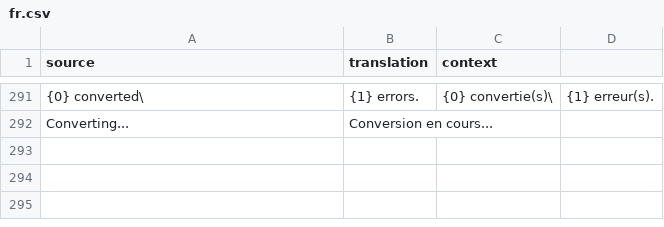
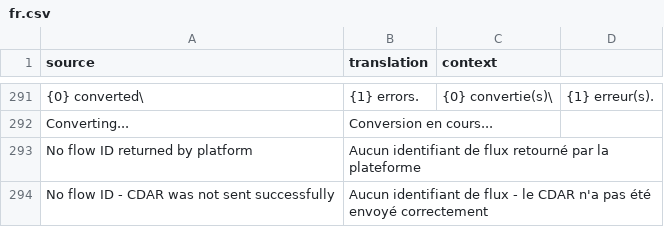
Before and after one commit to scopen-coop/erpnext_einvoicing, a CSV file: erpnext_einvoicing/translations/fr.csv, drawn as a sheet; only a part is shown, gaps mark what is left out; the diff names each change by its address in the sheet, - before the commit and + after, or states it on an @@ line.

Commit message:
Fix: lifecycle poll commit, cdar_flow_id guard, ethirdparty class fix, remove time.sleep

```diff
--- a/erpnext_einvoicing/translations/fr.csv
+++ b/erpnext_einvoicing/translations/fr.csv
+row 293: No flow ID returned by platform | Aucun identifiant de flux retourné par la plateforme
+row 294: No flow ID - CDAR was not sent successfully | Aucun identifiant de flux - le CDAR n'a pas été envoyé correctement
```
Also changed, not shown: 4 other files.
